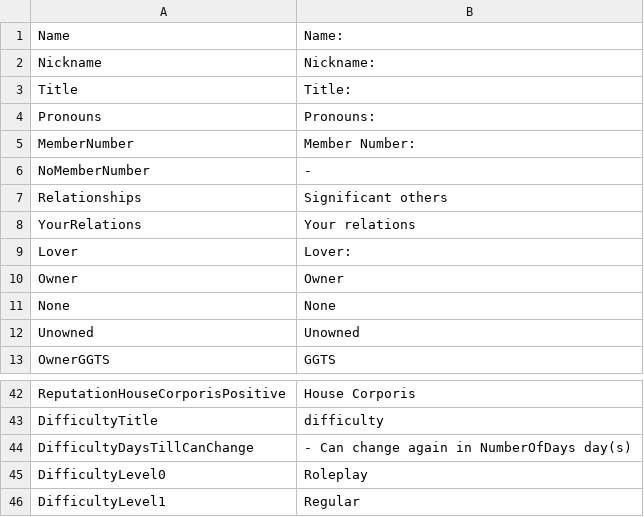
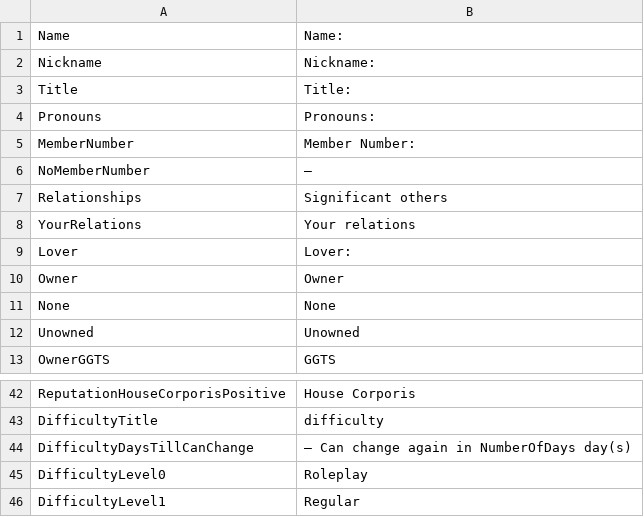
Before and after one commit to irumatorov/Bondage-College, a CSV file: BondageClub/Screens/Character/InformationSheet/Text_InformationSheet.csv, drawn as a sheet; only a part is shown, gaps mark what is left out.

Commit message:
emdash~

```diff
--- a/BondageClub/Screens/Character/InformationSheet/Text_InformationSheet.csv
+++ b/BondageClub/Screens/Character/InformationSheet/Text_InformationSheet.csv
@@ -5,3 +5,3 @@ Pronouns,Pronouns:
 MemberNumber,Member Number:
-NoMemberNumber,-
+NoMemberNumber,—
 Relationships,Significant others
@@ -43,3 +43,3 @@ ReputationHouseCorporisPositive,House Corporis
 DifficultyTitle,difficulty
-DifficultyDaysTillCanChange, - Can change again in NumberOfDays day(s)
+DifficultyDaysTillCanChange, — Can change again in NumberOfDays day(s)
 DifficultyLevel0,Roleplay
```
